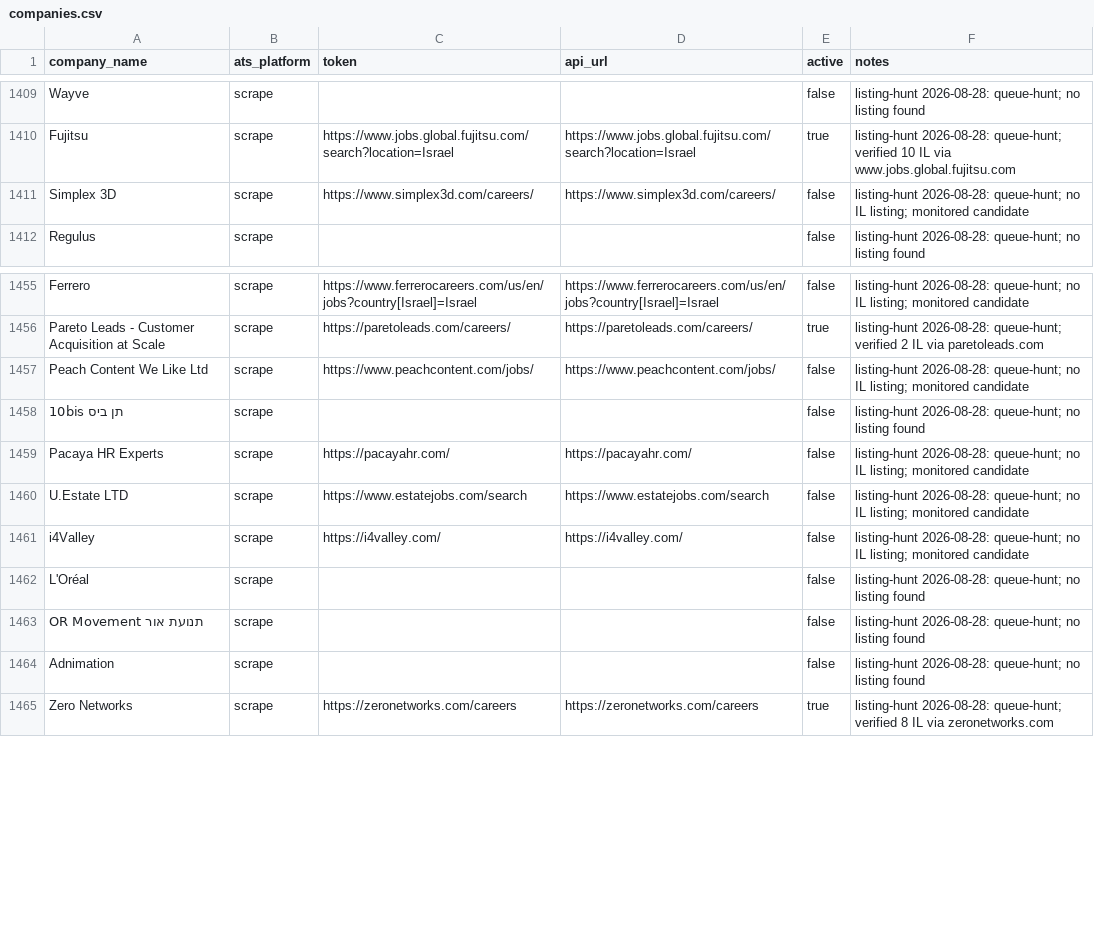
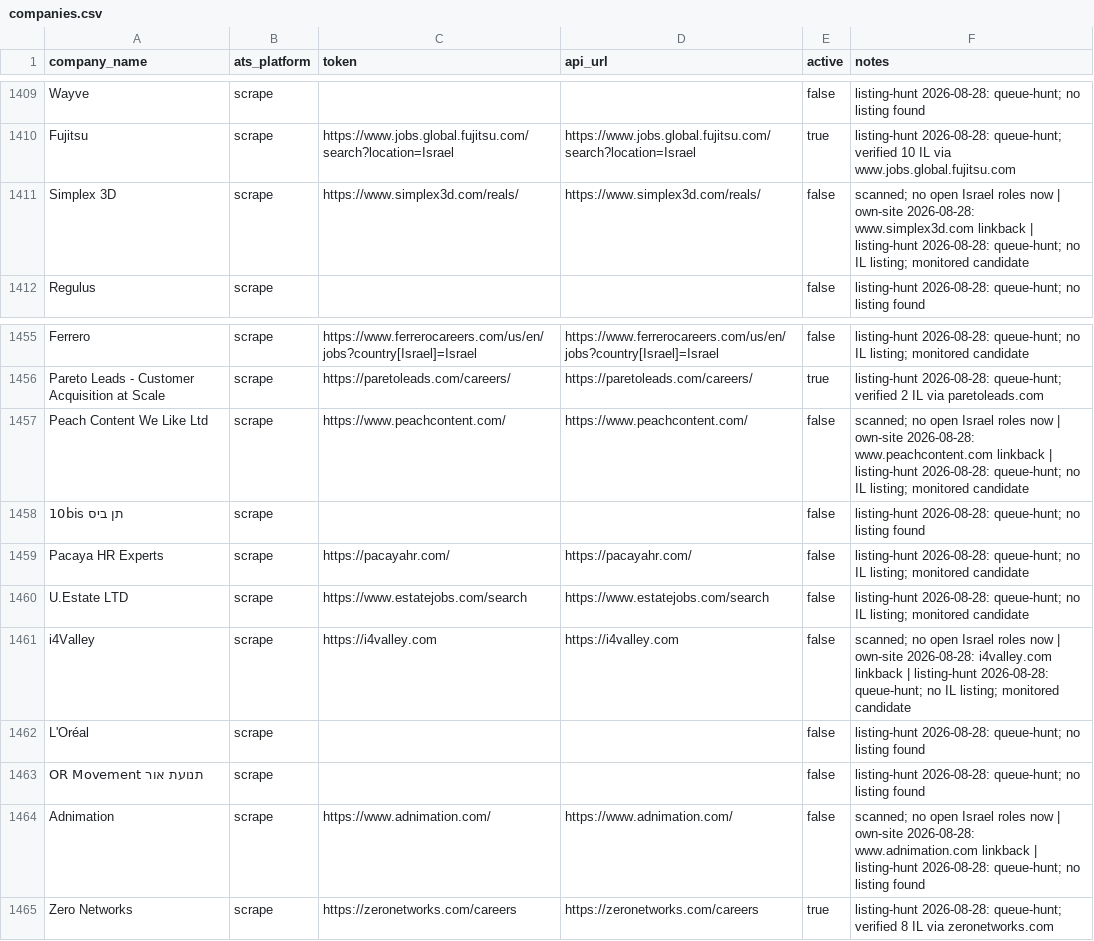
Before and after one commit to AnalystJobsIL/pipeline, a CSV file: companies.csv, drawn as a sheet; only a part is shown, gaps mark what is left out.

Commit message:
auto-expand: crack more companies 2026-08-28T05:04 [skip ci] (row-merged)

```diff
--- a/companies.csv
+++ b/companies.csv
@@ -1410,3 +1410,3 @@ Wayve,scrape,,,false,listing-hunt 2026-08-28: queue-hunt; no listing found
 Fujitsu,scrape,https://www.jobs.global.fujitsu.com/search?location=Israel,https://www.jobs.global.fujitsu.com/search?location=Israel,true,listing-hunt 2026-08-28: queue-hunt; verified 10 IL via www.jobs.global.fujitsu.com
-Simplex 3D,scrape,https://www.simplex3d.com/careers/,https://www.simplex3d.com/careers/,false,listing-hunt 2026-08-28: queue-hunt; no IL listing; monitored candidate
+Simplex 3D,scrape,https://www.simplex3d.com/reals/,https://www.simplex3d.com/reals/,false,scanned; no open Israel roles now | own-site 2026-08-28: www.simplex3d.com linkback | listing-hunt 2026-08-28: queue-hunt; no IL listing; monitored candidate
 Regulus,scrape,,,false,listing-hunt 2026-08-28: queue-hunt; no listing found
@@ -1456,3 +1456,3 @@ Ferrero,scrape,https://www.ferrerocareers.com/us/en/jobs?country[Israel]=Israel,
 Pareto Leads - Customer Acquisition at Scale,scrape,https://paretoleads.com/careers/,https://paretoleads.com/careers/,true,listing-hunt 2026-08-28: queue-hunt; verified 2 IL via paretoleads.com
-Peach Content We Like Ltd,scrape,https://www.peachcontent.com/jobs/,https://www.peachcontent.com/jobs/,false,listing-hunt 2026-08-28: queue-hunt; no IL listing; monitored candidate
+Peach Content We Like Ltd,scrape,https://www.peachcontent.com/,https://www.peachcontent.com/,false,scanned; no open Israel roles now | own-site 2026-08-28: www.peachcontent.com linkback | listing-hunt 2026-08-28: queue-hunt; no IL listing; monitored candidate
 10bis תן ביס,scrape,,,false,listing-hunt 2026-08-28: queue-hunt; no listing found
@@ -1460,6 +1460,6 @@ Pacaya HR Experts,scrape,https://pacayahr.com/,https://pacayahr.com/,false,listi
 U.Estate LTD,scrape,https://www.estatejobs.com/search,https://www.estatejobs.com/search,false,listing-hunt 2026-08-28: queue-hunt; no IL listing; monitored candidate
-i4Valley,scrape,https://i4valley.com/,https://i4valley.com/,false,listing-hunt 2026-08-28: queue-hunt; no IL listing; monitored candidate
+i4Valley,scrape,https://i4valley.com,https://i4valley.com,false,scanned; no open Israel roles now | own-site 2026-08-28: i4valley.com linkback | listing-hunt 2026-08-28: queue-hunt; no IL listing; monitored candidate
 L'Oréal,scrape,,,false,listing-hunt 2026-08-28: queue-hunt; no listing found
 OR Movement תנועת אור,scrape,,,false,listing-hunt 2026-08-28: queue-hunt; no listing found
-Adnimation,scrape,,,false,listing-hunt 2026-08-28: queue-hunt; no listing found
+Adnimation,scrape,https://www.adnimation.com/,https://www.adnimation.com/,false,scanned; no open Israel roles now | own-site 2026-08-28: www.adnimation.com linkback | listing-hunt 2026-08-28: queue-hunt; no listing found
 Zero Networks,scrape,https://zeronetworks.com/careers,https://zeronetworks.com/careers,true,listing-hunt 2026-08-28: queue-hunt; verified 8 IL via zeronetworks.com
```
Also changed, not shown: 3 other files.
